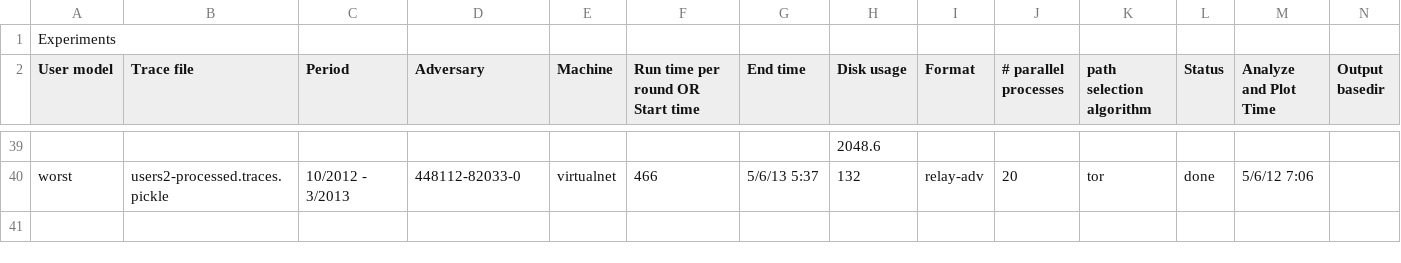
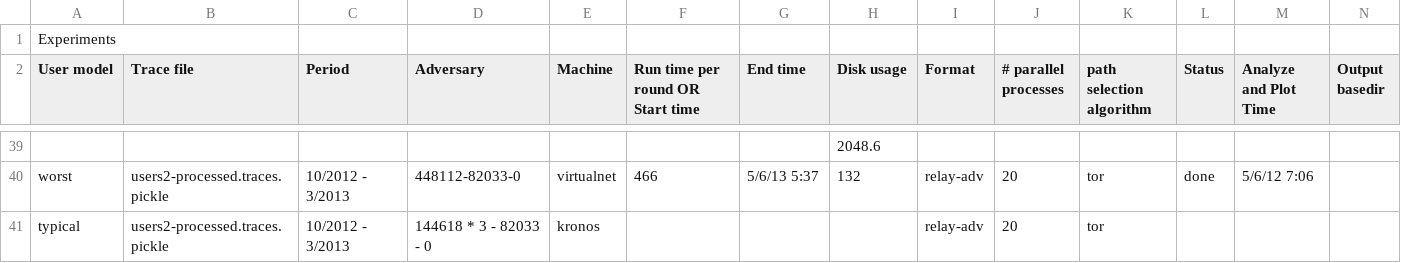
Before and after one commit to torps/torps, a CSV file: experiments.csv, drawn as a sheet; only a part is shown, gaps mark what is left out; the diff names each change by its address in the sheet, - before the commit and + after, or states it on an @@ line.

```diff
--- a/experiments.csv
+++ b/experiments.csv
+row 41: typical | users2-processed.traces.pickle | 10/2012 - 3/2013 | 144618 * 3 - 82033 - 0 | kronos |  |  |  | relay-adv | 20 | tor
```
Also changed, not shown: 2 other files.
